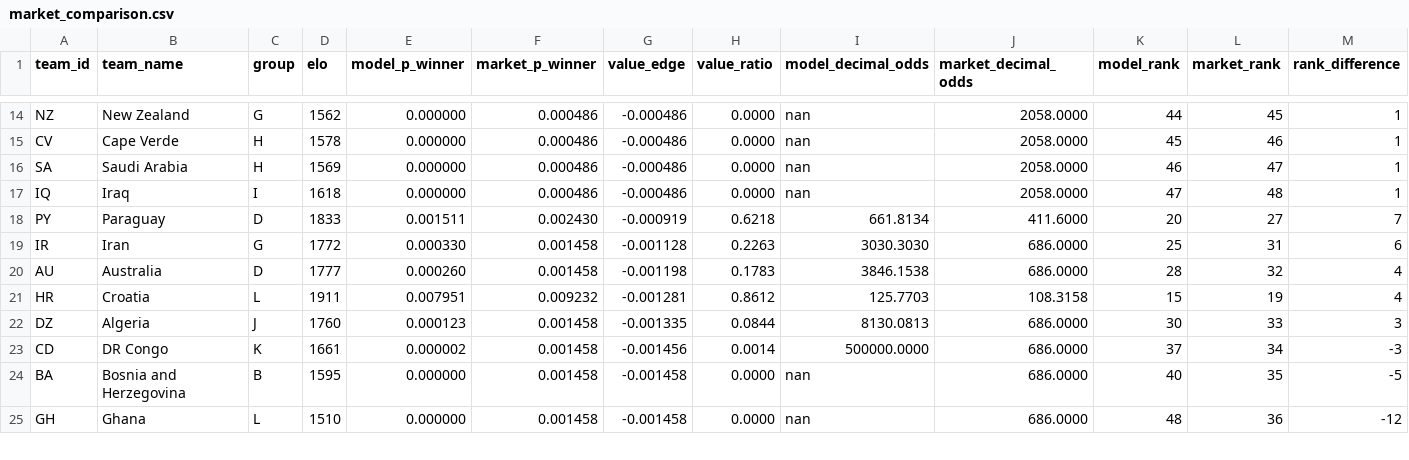
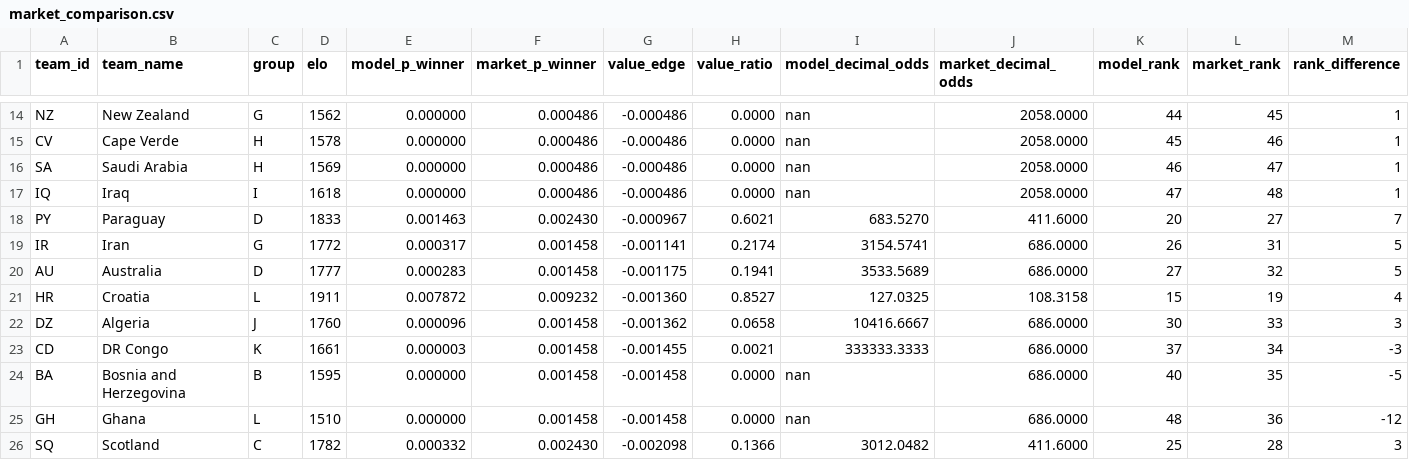
Before and after one commit to recommend-games/elo, a CSV file: world_cup_2026/outputs/market_comparison.csv, drawn as a sheet; only a part is shown, gaps mark what is left out; the diff covers the shown part only.

```diff
--- a/world_cup_2026/outputs/market_comparison.csv
+++ b/world_cup_2026/outputs/market_comparison.csv
@@ -17,9 +17,10 @@ SA,Saudi Arabia,H,1569,0.000000,0.000486,-0.000486,0.0000,nan,2058.0000,46,47,1
 IQ,Iraq,I,1618,0.000000,0.000486,-0.000486,0.0000,nan,2058.0000,47,48,1
-PY,Paraguay,D,1833,0.001511,0.002430,-0.000919,0.6218,661.8134,411.6000,20,27,7
-IR,Iran,G,1772,0.000330,0.001458,-0.001128,0.2263,3030.3030,686.0000,25,31,6
-AU,Australia,D,1777,0.000260,0.001458,-0.001198,0.1783,3846.1538,686.0000,28,32,4
-HR,Croatia,L,1911,0.007951,0.009232,-0.001281,0.8612,125.7703,108.3158,15,19,4
-DZ,Algeria,J,1760,0.000123,0.001458,-0.001335,0.0844,8130.0813,686.0000,30,33,3
-CD,DR Congo,K,1661,0.000002,0.001458,-0.001456,0.0014,500000.0000,686.0000,37,34,-3
+PY,Paraguay,D,1833,0.001463,0.002430,-0.000967,0.6021,683.5270,411.6000,20,27,7
+IR,Iran,G,1772,0.000317,0.001458,-0.001141,0.2174,3154.5741,686.0000,26,31,5
+AU,Australia,D,1777,0.000283,0.001458,-0.001175,0.1941,3533.5689,686.0000,27,32,5
+HR,Croatia,L,1911,0.007872,0.009232,-0.001360,0.8527,127.0325,108.3158,15,19,4
+DZ,Algeria,J,1760,0.000096,0.001458,-0.001362,0.0658,10416.6667,686.0000,30,33,3
+CD,DR Congo,K,1661,0.000003,0.001458,-0.001455,0.0021,333333.3333,686.0000,37,34,-3
 BA,Bosnia and Herzegovina,B,1595,0.000000,0.001458,-0.001458,0.0000,nan,686.0000,40,35,-5
 GH,Ghana,L,1510,0.000000,0.001458,-0.001458,0.0000,nan,686.0000,48,36,-12
+SQ,Scotland,C,1782,0.000332,0.002430,-0.002098,0.1366,3012.0482,411.6000,25,28,3
```
Also changed, not shown: 1 added row, 2 removed rows and 117 edited cells elsewhere in this file, world_cup_2026/outputs/group_probabilities.csv, world_cup_2026/outputs/group_score_predictions.csv, 5 other files.
